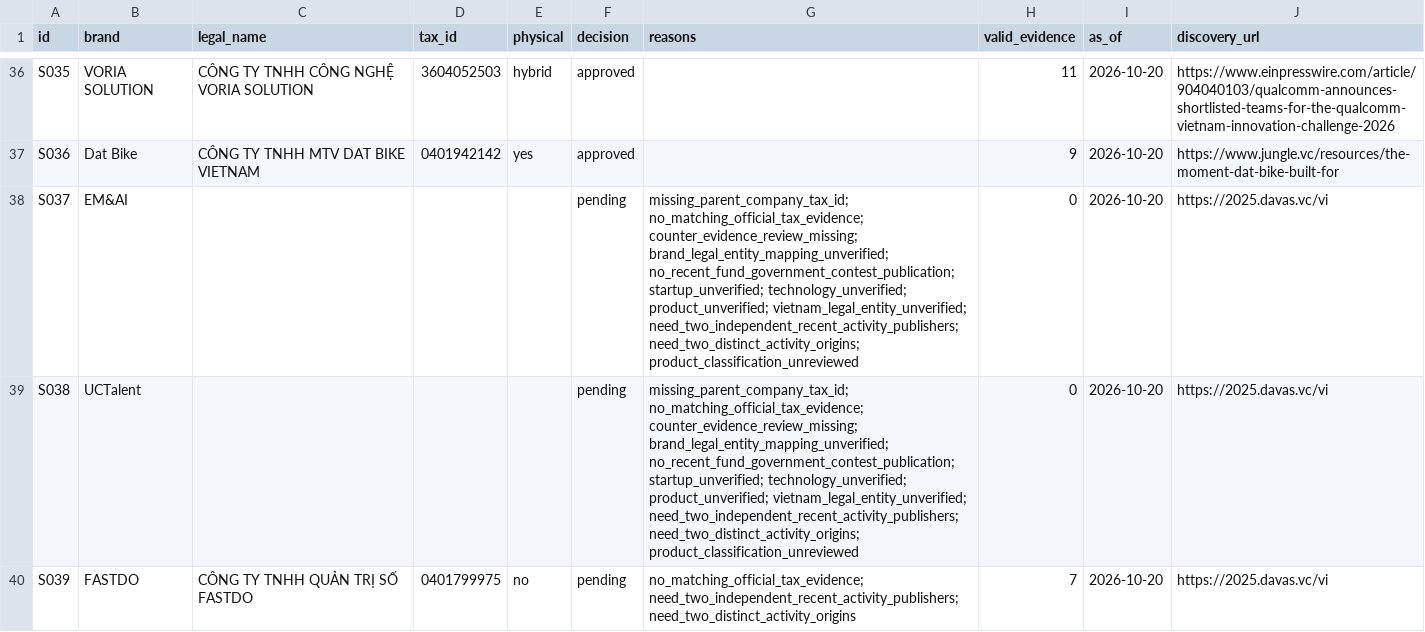
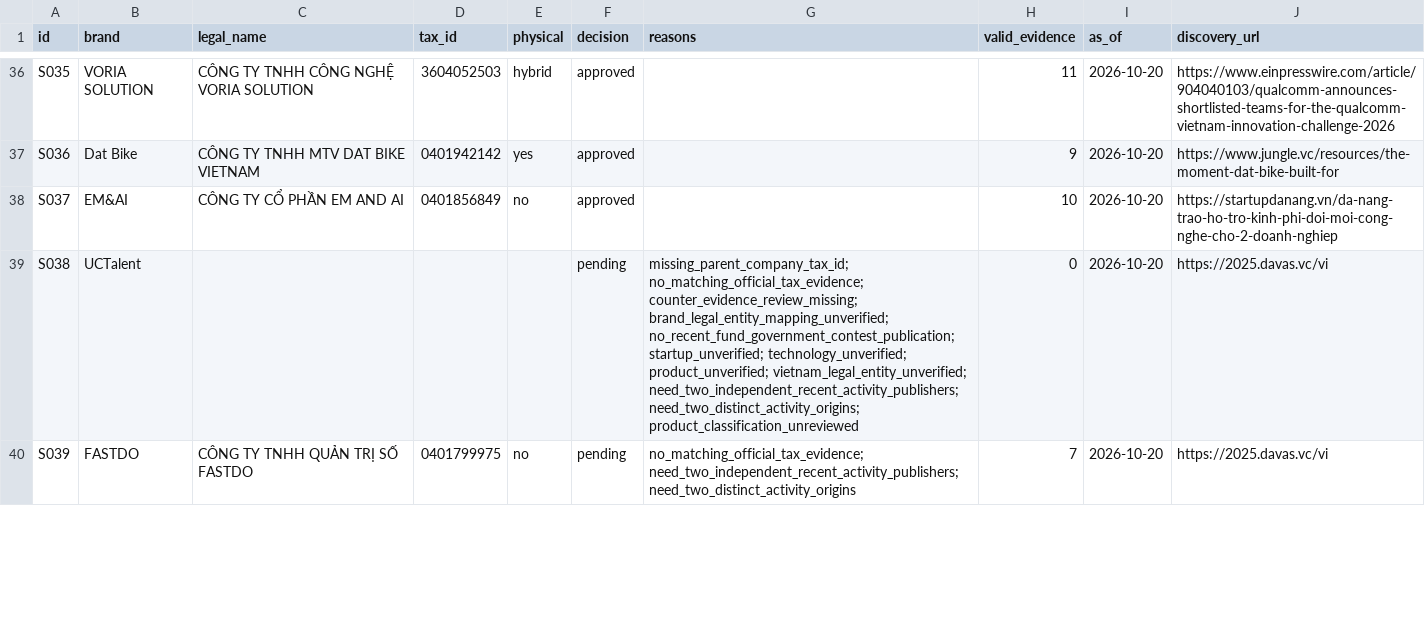
Before and after one commit to nguyenhoangvietdp-collab/csdl_co_ban, a CSV file: research/startups/current_screening.csv, drawn as a sheet; only a part is shown, gaps mark what is left out.

Commit message:
Verify EM AI parent tax status and approve screened dossier

```diff
--- a/research/startups/current_screening.csv
+++ b/research/startups/current_screening.csv
@@ -37,3 +37,3 @@ S035,VORIA SOLUTION,CÔNG TY TNHH CÔNG NGHỆ VORIA SOLUTION,3604052503,hybrid,
 S036,Dat Bike,CÔNG TY TNHH MTV DAT BIKE VIETNAM,0401942142,yes,approved,,9,2026-10-20,https://www.jungle.vc/resources/the-moment-dat-bike-built-for
-S037,EM&AI,,,,pending,missing_parent_company_tax_id; no_matching_official_tax_evidence; counter_evidence_review_missing; brand_legal_entity_mapping_unverified; no_recent_fund_government_contest_publication; startup_unverified; technology_unverified; product_unverified; vietnam_legal_entity_unverified; need_two_independent_recent_activity_publishers; need_two_distinct_activity_origins; product_classification_unreviewed,0,2026-10-20,https://2025.davas.vc/vi
+S037,EM&AI,CÔNG TY CỔ PHẦN EM AND AI,0401856849,no,approved,,10,2026-10-20,https://startupdanang.vn/da-nang-trao-ho-tro-kinh-phi-doi-moi-cong-nghe-cho-2-doanh-nghiep
 S038,UCTalent,,,,pending,missing_parent_company_tax_id; no_matching_official_tax_evidence; counter_evidence_review_missing; brand_legal_entity_mapping_unverified; no_recent_fund_government_contest_publication; startup_unverified; technology_unverified; product_unverified; vietnam_legal_entity_unverified; need_two_independent_recent_activity_publishers; need_two_distinct_activity_origins; product_classification_unreviewed,0,2026-10-20,https://2025.davas.vc/vi
```
Also changed, not shown: 6 other files.
